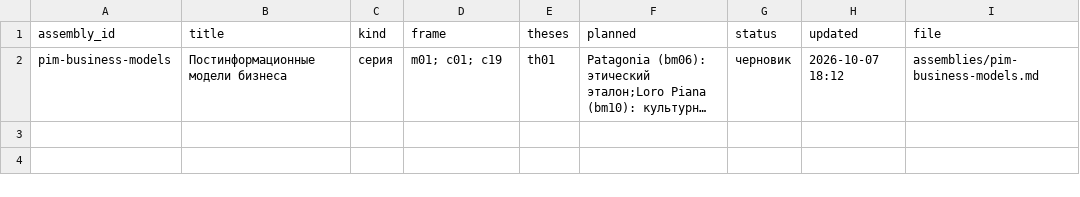
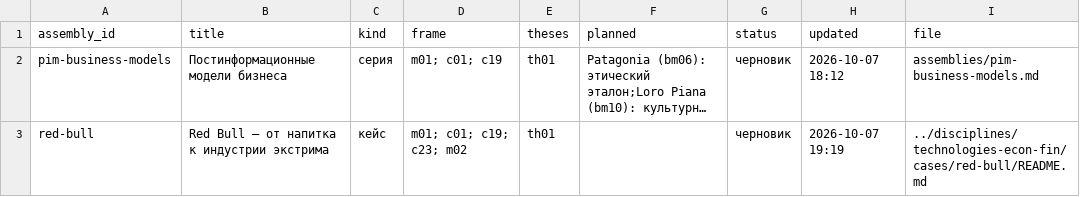
Before and after one commit to SPBUEcon/econ-library, a CSV file: theses/catalog/assemblies.csv, drawn as a sheet; long unchanged cells end in …; the diff names each change by its address in the sheet, - before the commit and + after, or states it on an @@ line.

```diff
--- a/theses/catalog/assemblies.csv
+++ b/theses/catalog/assemblies.csv
+row 3: red-bull | Red Bull — от напитка к индустрии экстрима | кейс | m01; c01; c19; c23; m02 | th01 |  | черновик | 2026-10-07 19:19 | ../disciplines/technologies-econ-fin/cases/red-bull/README.md
```
Also changed, not shown: theses/catalog/theses.csv, 13 other files.
